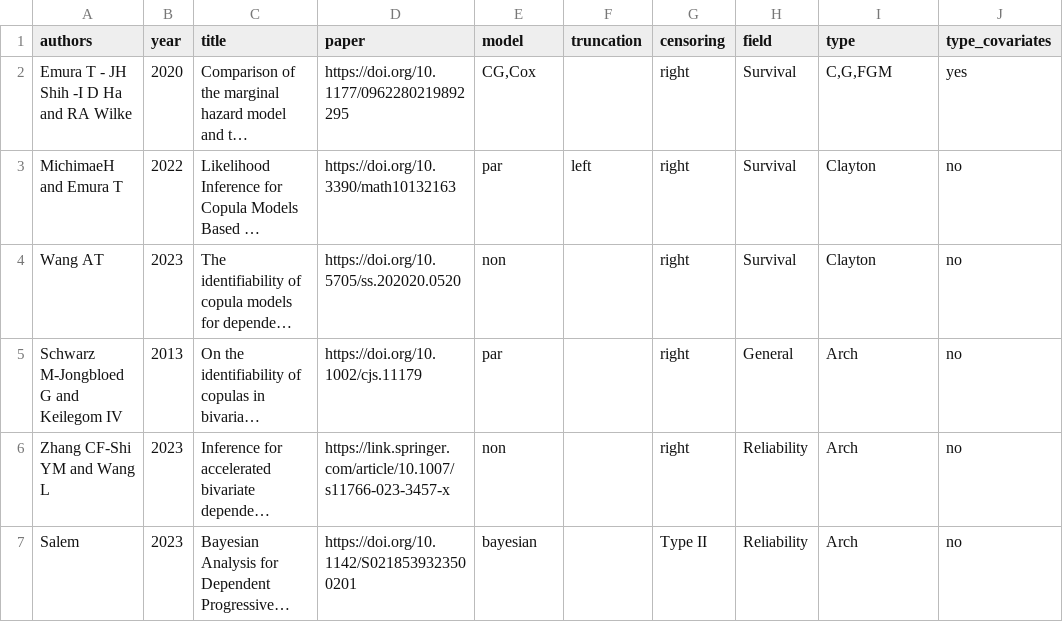
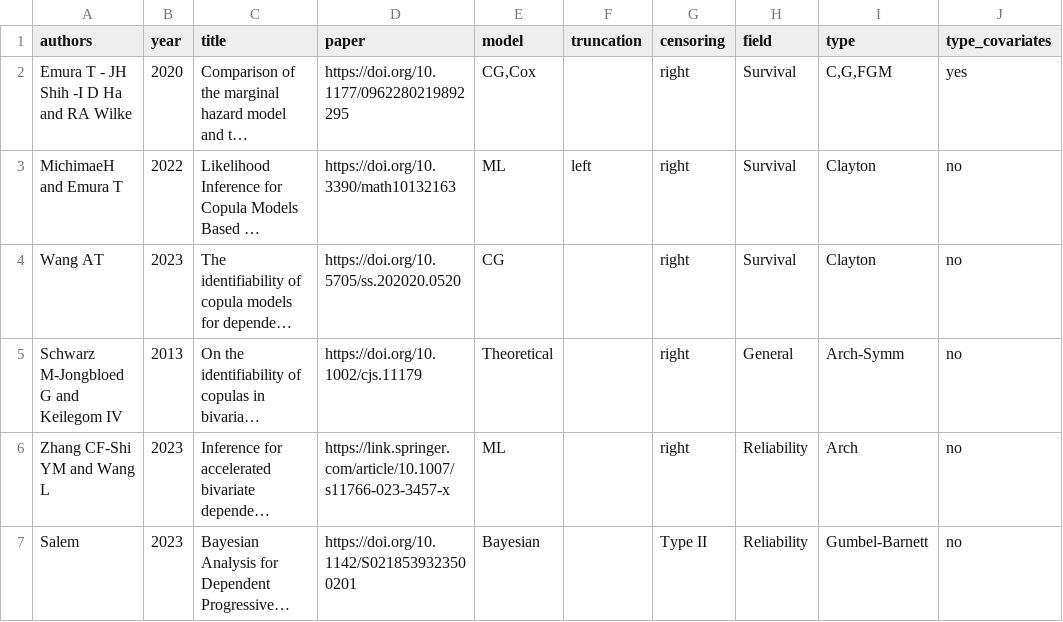
Before and after one commit to jmajakwara/Copula-CR, a CSV file: table.csv, drawn as a sheet; only a part is shown; long unchanged cells end in …; the diff covers the shown part only; the diff names each change by its address in the sheet, - before the commit and + after, or states it on an @@ line.

Commit message:
Added one more reference

```diff
--- a/table.csv
+++ b/table.csv
-E3 (model): par
+E3 (model): ML
-E4 (model): non
+E4 (model): CG
-E5 (model): par
+E5 (model): Theoretical
-I5 (type): Arch
+I5 (type): Arch-Symm
-E6 (model): non
+E6 (model): ML
-E7 (model): bayesian
+E7 (model): Bayesian
-I7 (type): Arch
+I7 (type): Gumbel-Barnett
```
Also changed, not shown: 1 added row and 7 edited cells elsewhere in this file.
